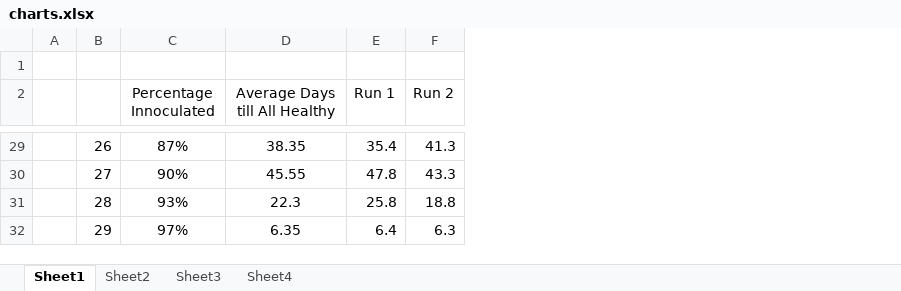
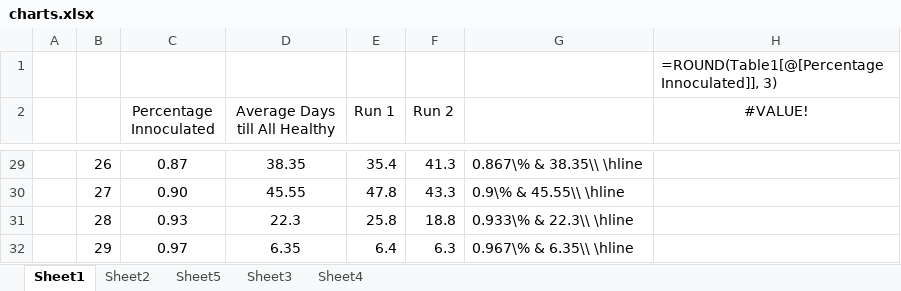
Before and after one commit to Kartik-Nagpal/DiseasePropagator, an Excel workbook: NewestEdition/charts.xlsx, sheet Sheet1, drawn as a sheet; only a part is shown, gaps mark what is left out; values as stored, in another font and other column widths than the file's, no borders; charts and pictures and table styles not drawn; the diff covers the shown part only; the diff names each change by its address in the sheet, - before the commit and + after, or states it on an @@ line.

```diff
--- a/NewestEdition/charts.xlsx (sheet Sheet1)
+++ b/NewestEdition/charts.xlsx (sheet Sheet1)
+sheet tab: Sheet5
+column G, rows 29-32: 0.867\% & 38.35\\ \hline | 0.9\% & 45.55\\ \hline | 0.933\% & 22.3\\ \hline | 0.967\% & 6.35\\ \hline
+column H (#VALUE!), row 1: =ROUND(Table1[@[Percentage Innoculated]], 3)
-C29 (Percentage Innoculated): 87%
+C29 (Percentage Innoculated): 0.87
-C30 (Percentage Innoculated): 90%
+C30 (Percentage Innoculated): 0.90
-C31 (Percentage Innoculated): 93%
+C31 (Percentage Innoculated): 0.93
-C32 (Percentage Innoculated): 97%
+C32 (Percentage Innoculated): 0.97
```
Also changed, not shown: 26 edited cells elsewhere in this sheet, sheet Sheet2, charts or pictures, 35 other files.
